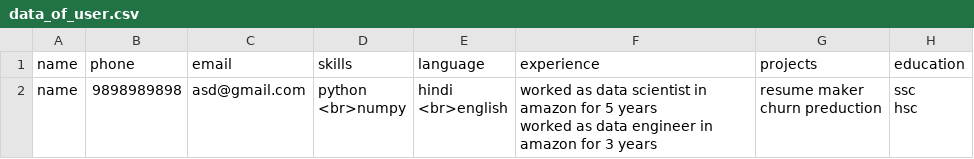
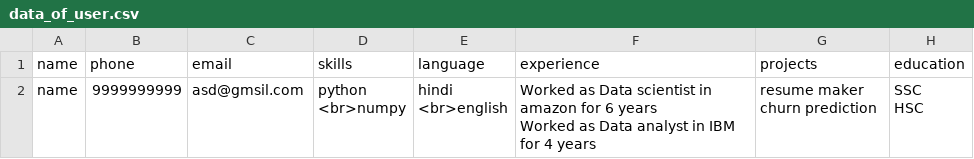
Before and after one commit to TAYYAB-SIDDIQUI/resume-analyser, a CSV file: data_of_user.csv, drawn as a sheet.

```diff
--- a/data_of_user.csv
+++ b/data_of_user.csv
@@ -1,8 +1,7 @@
 name,phone,email,skills,language,experience,projects,education
-name,9898989898,asd@gmail.com,"python
-<br>numpy","hindi
-<br>english","worked as data scientist in amazon for 5 years
-worked as data engineer in amazon for 3 years","resume maker
-churn preduction
-","ssc
-hsc"
+name,9999999999,asd@gmsil.com,"python
+<br>numpy","hindi
+<br>english","Worked as Data scientist in amazon for 6 years
+Worked as Data analyst in IBM for 4 years","resume maker
+churn prediction","SSC
+HSC"
```
Also changed, not shown: 4 other files.
